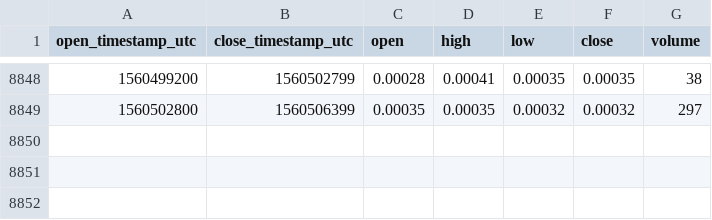
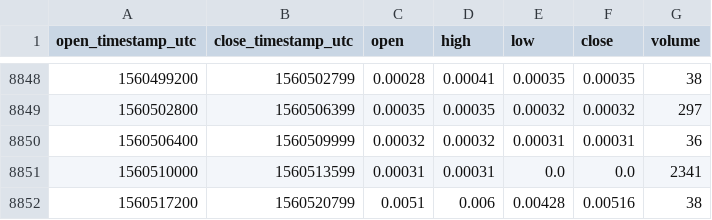
Before and after one commit to cryptobigbro/bitmex-XBT7D_D95, a CSV file: bitmex-XBT7D_D95-1h.csv, drawn as a sheet; only a part is shown, gaps mark what is left out; the diff names each change by its address in the sheet, - before the commit and + after, or states it on an @@ line.

Commit message:
Update OHLCV data.

```diff
--- a/bitmex-XBT7D_D95-1h.csv
+++ b/bitmex-XBT7D_D95-1h.csv
+row 8850: 1560506400 | 1560509999 | 0.00032 | 0.00032 | 0.00031 | 0.00031 | 36
+row 8851: 1560510000 | 1560513599 | 0.00031 | 0.00031 | 0.0 | 0.0 | 2341
+row 8852: 1560517200 | 1560520799 | 0.0051 | 0.006 | 0.00428 | 0.00516 | 38
```
